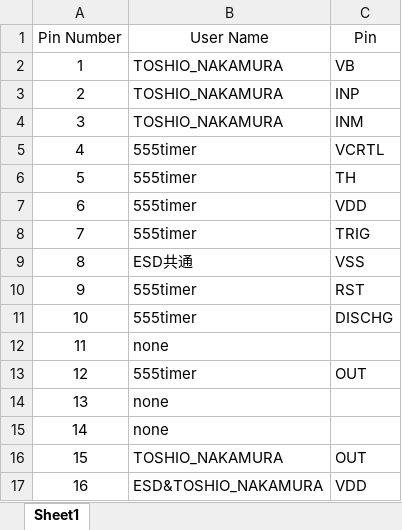
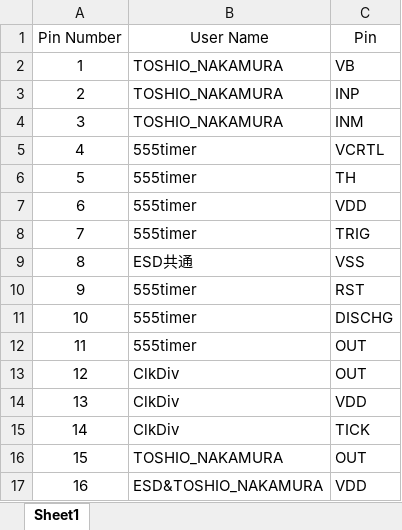
Before and after one commit to ishi-kai/ISHI-KAI_Multiple_Projects_OpenMPW_OpenSUSI-TR10-1_AUDIO_OPAMP04, an Excel workbook: docs/pin_list.xlsx, sheet Sheet1, drawn as a sheet; values as stored, in another font and other column widths than the file's, no borders; the diff names each change by its address in the sheet, - before the commit and + after, or states it on an @@ line.

```diff
--- a/docs/pin_list.xlsx (sheet Sheet1)
+++ b/docs/pin_list.xlsx (sheet Sheet1)
-B12 (User Name): none
+B12 (User Name): 555timer
-C12 (Pin): (empty)
+C12 (Pin): OUT
-B13 (User Name): 555timer
+B13 (User Name): ClkDiv
-B14:B15 (User Name): none
+B14:B15 (User Name): ClkDiv
-C14 (Pin): (empty)
+C14 (Pin): VDD
-C15 (Pin): (empty)
+C15 (Pin): TICK
```
Also changed, not shown: 5 other files.
